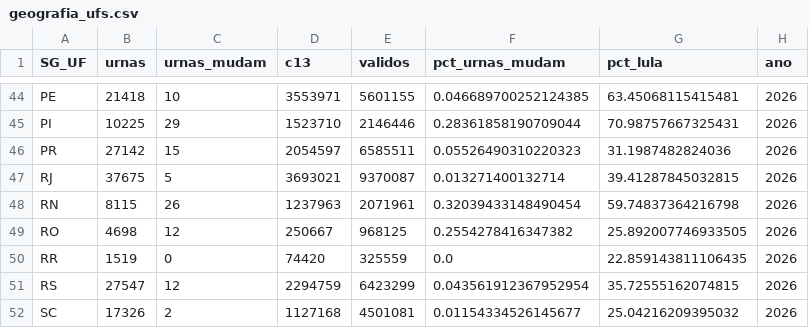
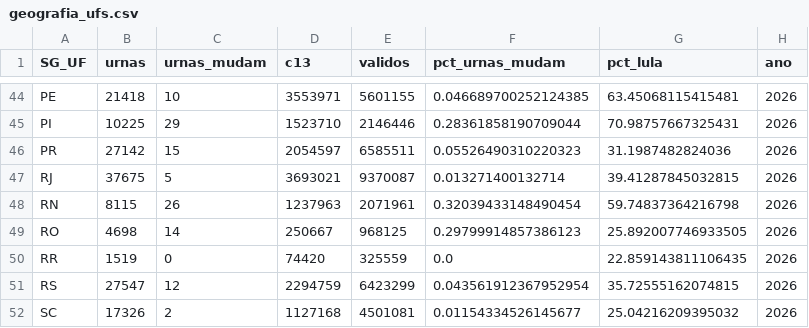
Before and after one commit to MatheusGSD/secoes-2turno-2026, a CSV file: saida/geografia_ufs.csv, drawn as a sheet; only a part is shown, gaps mark what is left out.

```diff
--- a/saida/geografia_ufs.csv
+++ b/saida/geografia_ufs.csv
@@ -48,3 +48,3 @@ RJ,37675,5,3693021,9370087,0.013271400132714,39.41287845032815,2026
 RN,8115,26,1237963,2071961,0.32039433148490454,59.74837364216798,2026
-RO,4698,12,250667,968125,0.2554278416347382,25.892007746933505,2026
+RO,4698,14,250667,968125,0.29799914857386123,25.892007746933505,2026
 RR,1519,0,74420,325559,0.0,22.859143811106435,2026
```
Also changed, not shown: saida/geografia_regioes.csv, saida/por_local.csv, 36 other files.
